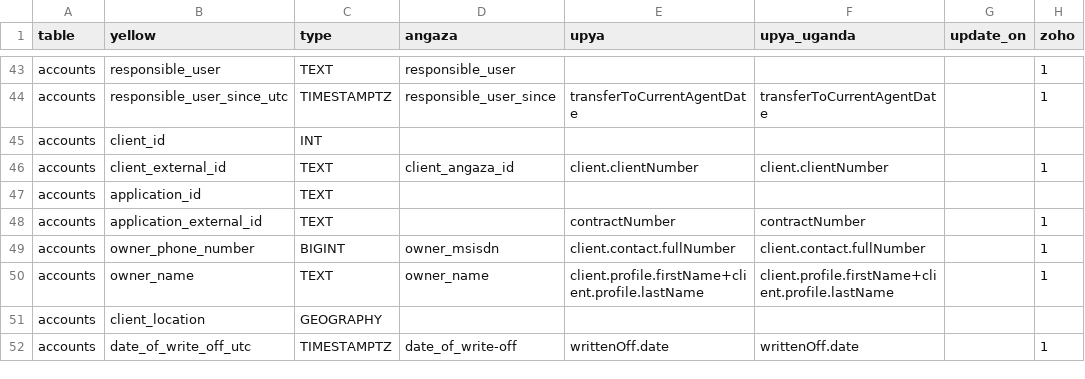
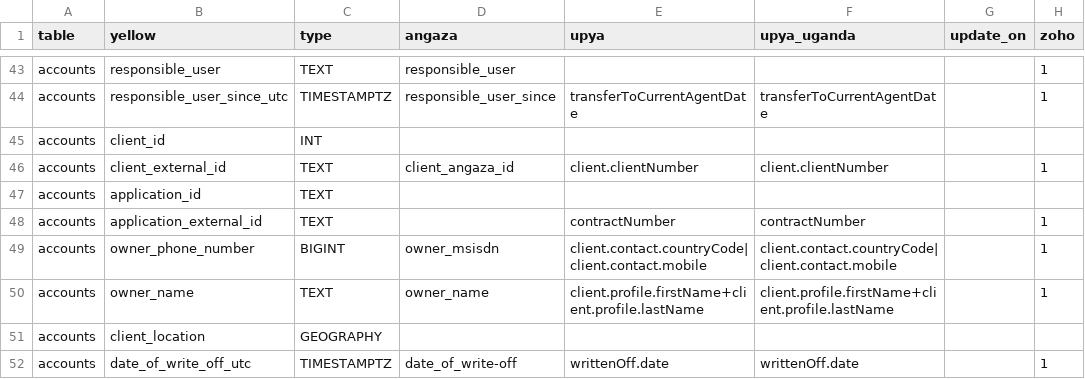
Before and after one commit to yellow-solar/sync, a CSV file: syncmappings.csv, drawn as a sheet; only a part is shown, gaps mark what is left out; the diff names each change by its address in the sheet, - before the commit and + after, or states it on an @@ line.

Commit message:
owner msisdm

```diff
--- a/syncmappings.csv
+++ b/syncmappings.csv
-E49 (upya): client.contact.fullNumber
+E49 (upya): client.contact.countryCode|client.contact.mobile
-F49 (upya_uganda): client.contact.fullNumber
+F49 (upya_uganda): client.contact.countryCode|client.contact.mobile
```
